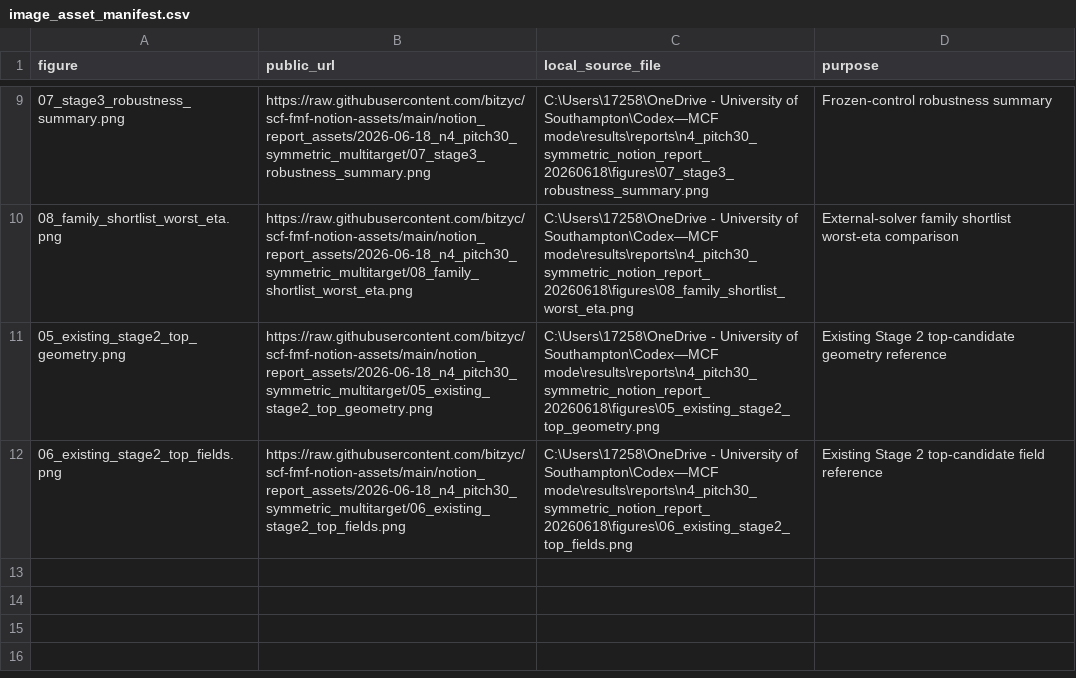
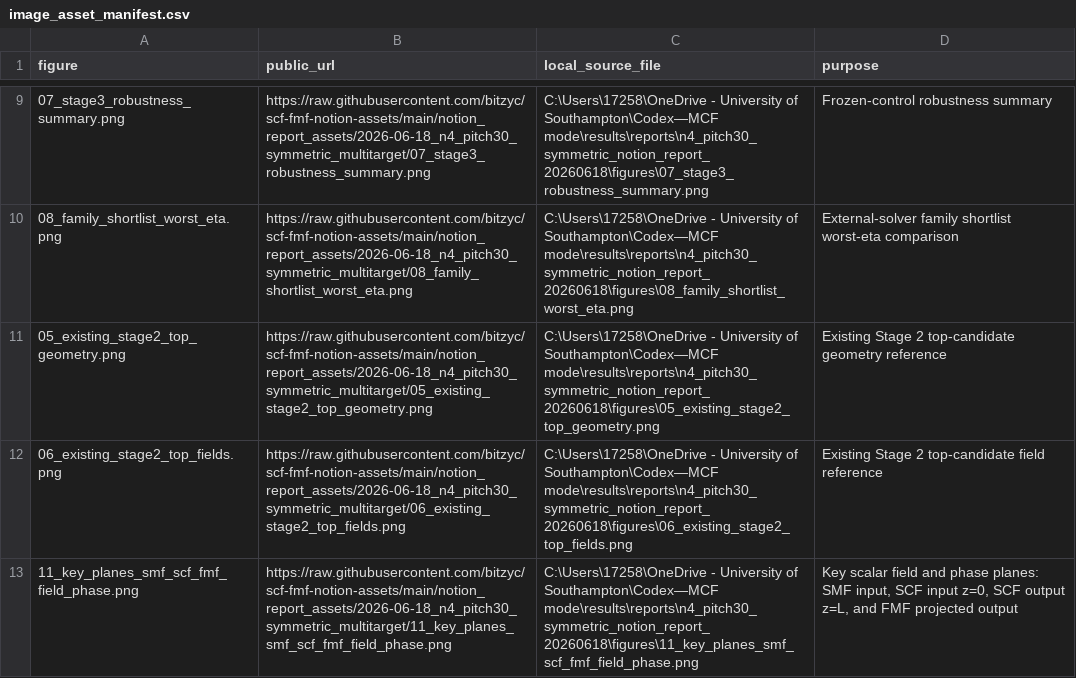
Before and after one commit to bitzyc/scf-fmf-notion-assets, a CSV file: notion_report_assets/2026-06-18_n4_pitch30_symmetric_multitarget/image_asset_manifest.csv, drawn as a sheet; only a part is shown, gaps mark what is left out.

```diff
--- a/notion_report_assets/2026-06-18_n4_pitch30_symmetric_multitarget/image_asset_manifest.csv
+++ b/notion_report_assets/2026-06-18_n4_pitch30_symmetric_multitarget/image_asset_manifest.csv
@@ -12 +12,2 @@
 "06_existing_stage2_top_fields.png","https://raw.githubusercontent.com/bitzyc/scf-fmf-notion-assets/main/notion_report_assets/2026-06-18_n4_pitch30_symmetric_multitarget/06_existing_stage2_top_fields.png","C:\Users\17258\OneDrive - University of Southampton\Codex—MCF mode\results\reports\n4_pitch30_symmetric_notion_report_20260618\figures\06_existing_stage2_top_fields.png","Existing Stage 2 top-candidate field reference"
+"11_key_planes_smf_scf_fmf_field_phase.png","https://raw.githubusercontent.com/bitzyc/scf-fmf-notion-assets/main/notion_report_assets/2026-06-18_n4_pitch30_symmetric_multitarget/11_key_planes_smf_scf_fmf_field_phase.png","C:\Users\17258\OneDrive - University of Southampton\Codex—MCF mode\results\reports\n4_pitch30_symmetric_notion_report_20260618\figures\11_key_planes_smf_scf_fmf_field_phase.png","Key scalar field and phase planes: SMF input, SCF input z=0, SCF output z=L, and FMF projected output"
```
Also changed, not shown: 1 other file.
